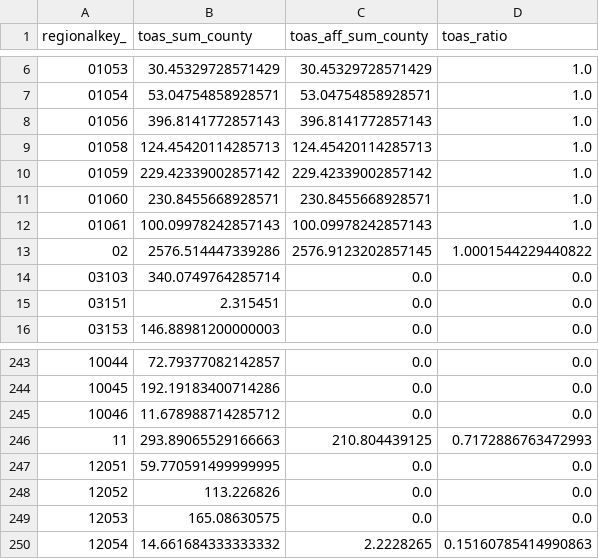
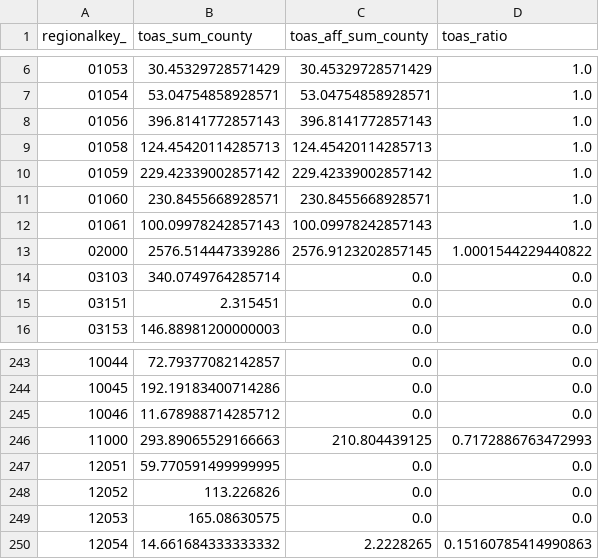
Before and after one commit to effieHAN/research_module, a CSV file: data/firm_clean/toas_ratio.csv, drawn as a sheet; only a part is shown, gaps mark what is left out.

```diff
--- a/data/firm_clean/toas_ratio.csv
+++ b/data/firm_clean/toas_ratio.csv
@@ -12,3 +12,3 @@ regionalkey_,toas_sum_county,toas_aff_sum_county,toas_ratio
 01061,100.09978242857143,100.09978242857143,1.0
-02,2576.514447339286,2576.9123202857145,1.0001544229440822
+02000,2576.514447339286,2576.9123202857145,1.0001544229440822
 03103,340.0749764285714,0.0,0.0
@@ -245,3 +245,3 @@ regionalkey_,toas_sum_county,toas_aff_sum_county,toas_ratio
 10046,11.678988714285712,0.0,0.0
-11,293.89065529166663,210.804439125,0.7172886763472993
+11000,293.89065529166663,210.804439125,0.7172886763472993
 12051,59.770591499999995,0.0,0.0
```
Also changed, not shown: data/firm_clean/firm_no_ratio.csv, 5 other files.
